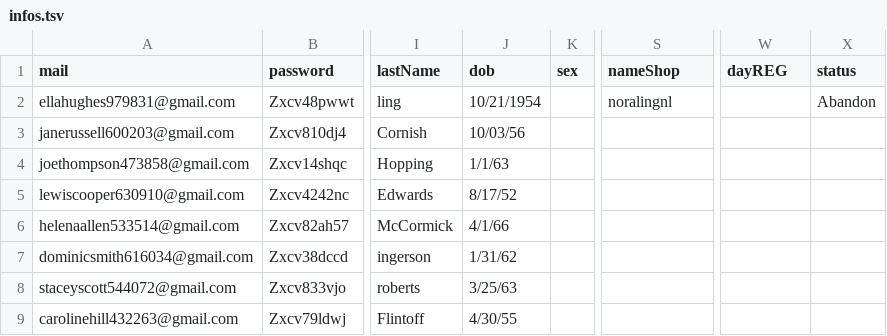
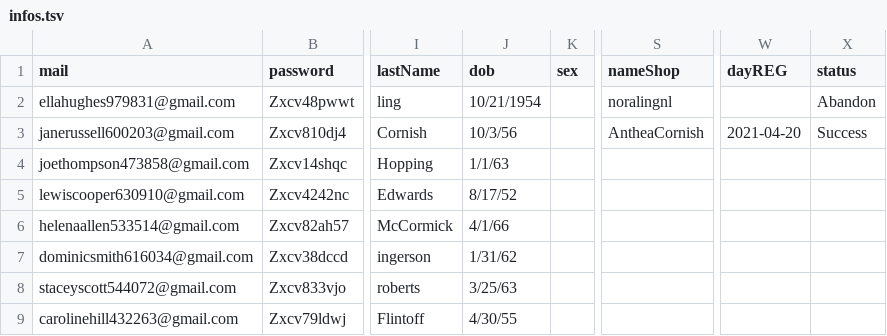
Before and after one commit to NQCuong-CNQ/auto-etsy, a TSV file: input/infos.tsv, drawn as a sheet; only a part is shown, gaps mark what is left out; the diff names each change by its address in the sheet, - before the commit and + after, or states it on an @@ line.

Commit message:
data

```diff
--- a/input/infos.tsv
+++ b/input/infos.tsv
-J3 (dob): 10/03/56
+J3 (dob): 10/3/56
-S3 (nameShop): (empty)
+S3 (nameShop): AntheaCornish
-W3 (dayREG): (empty)
+W3 (dayREG): 2021-04-20
-X3 (status): (empty)
+X3 (status): Success
```
Also changed, not shown: 1 other file.
